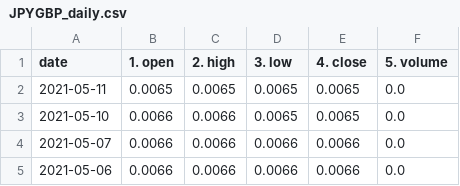
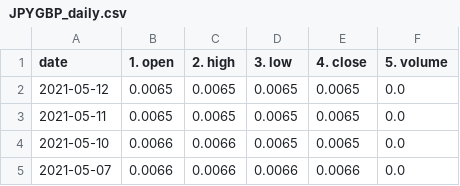
Before and after one commit to chanmoto/github.io, a CSV file: data/JPYGBP_daily.csv, drawn as a sheet; only a part is shown; the shorter side is filled out with more unchanged rows.

```diff
--- a/data/JPYGBP_daily.csv
+++ b/data/JPYGBP_daily.csv
@@ -1,2 +1,3 @@
 date,1. open,2. high,3. low,4. close,5. volume
+2021-05-12,0.0065,0.0065,0.0065,0.0065,0.0
 2021-05-11,0.0065,0.0065,0.0065,0.0065,0.0
```
Also changed, not shown: data/GBPJPY_daily.csv, data/USDEUR_daily.csv, 9 other files.
